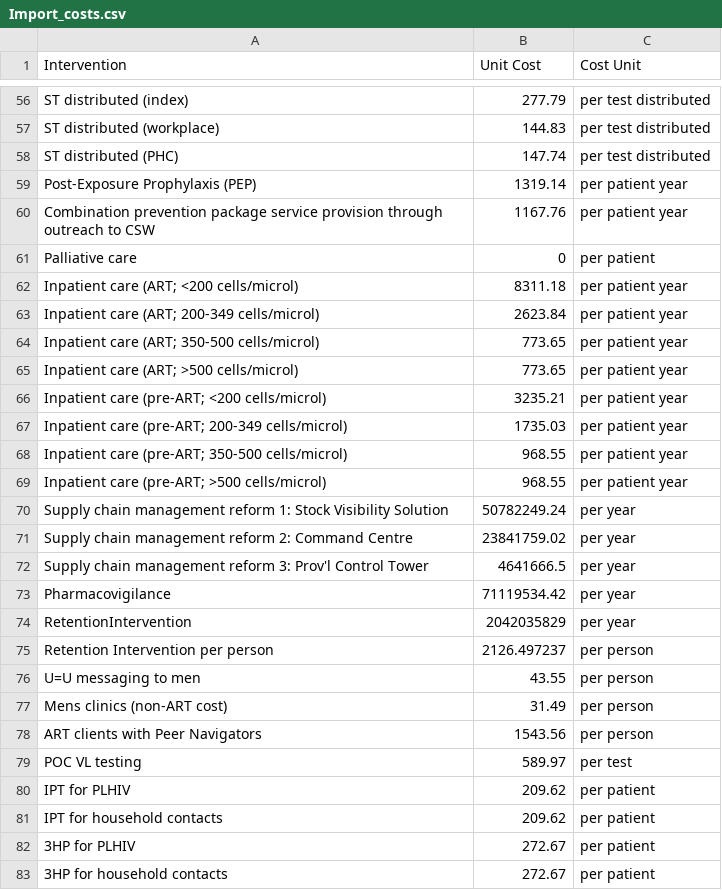
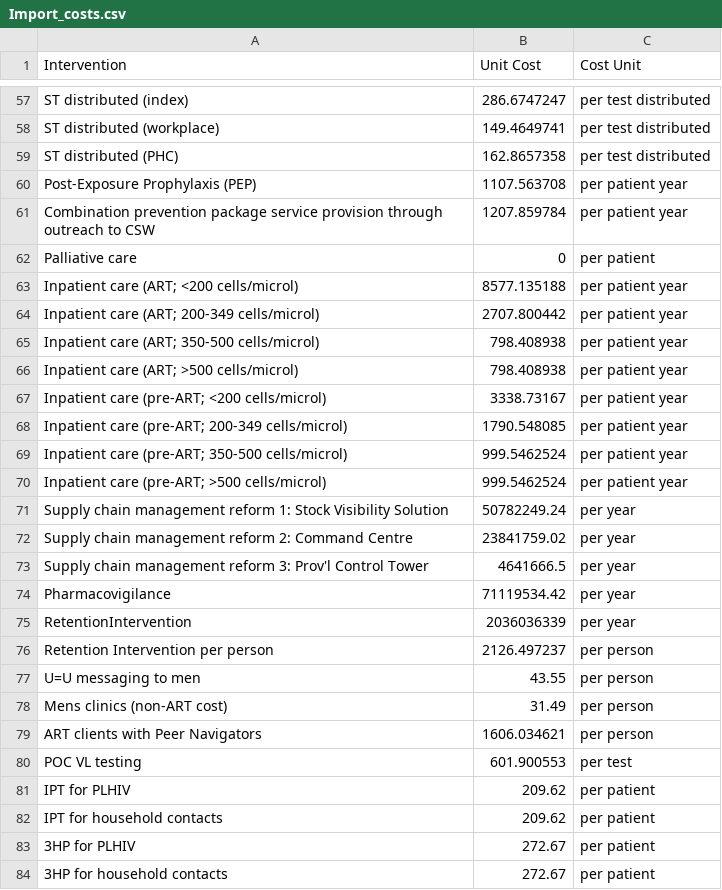
Before and after one commit to JamiesonL/Thembisa, a CSV file: Import_costs.csv, drawn as a sheet; only a part is shown, gaps mark what is left out; addresses are those after the commit; the diff covers the shown part only; the diff names each change by its address in the sheet, - before the commit and + after, or states it on an @@ line.

```diff
--- a/Import_costs.csv
+++ b/Import_costs.csv
-B57 (Unit Cost): 277.79
+B57 (Unit Cost): 286.6747247
-B58 (Unit Cost): 144.83
+B58 (Unit Cost): 149.4649741
-B59 (Unit Cost): 147.74
+B59 (Unit Cost): 162.8657358
-B60 (Unit Cost): 1319.14
+B60 (Unit Cost): 1107.563708
-B61 (Unit Cost): 1167.76
+B61 (Unit Cost): 1207.859784
-B63 (Unit Cost): 8311.18
+B63 (Unit Cost): 8577.135188
-B64 (Unit Cost): 2623.84
+B64 (Unit Cost): 2707.800442
-B65:B66 (Unit Cost): 773.65
+B65:B66 (Unit Cost): 798.408938
-B67 (Unit Cost): 3235.21
+B67 (Unit Cost): 3338.73167
-B68 (Unit Cost): 1735.03
+B68 (Unit Cost): 1790.548085
-B69:B70 (Unit Cost): 968.55
+B69:B70 (Unit Cost): 999.5462524
-B75 (Unit Cost): 2042035829
+B75 (Unit Cost): 2036036339
-B79 (Unit Cost): 1543.56
+B79 (Unit Cost): 1606.034621
-B80 (Unit Cost): 589.97
+B80 (Unit Cost): 601.900553
```
Also changed, not shown: 1 added row and 57 edited cells elsewhere in this file, 36 other files.
